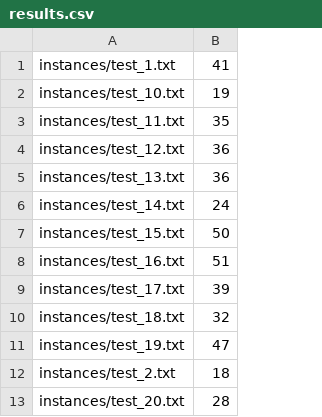
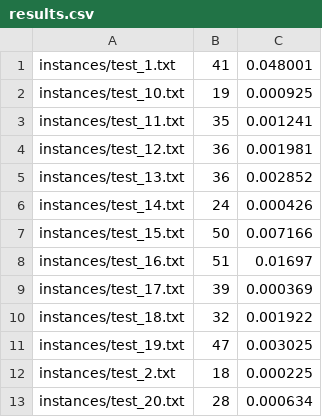
Before and after one commit to ConstantinovMihai/AgentBasedModelling, a CSV file: code/results.csv, drawn as a sheet; only a part is shown; the diff names each change by its address in the sheet, - before the commit and + after, or states it on an @@ line.

```diff
--- a/code/results.csv
+++ b/code/results.csv
+column C, rows 1-13: 0.048001 | 0.000925 | 0.001241 | 0.001981 | 0.002852 | 0.000426 | 0.007166 | 0.01697 | 0.000369 | 0.001922 | 0.003025 | 0.000225 | 0.000634
```
Also changed, not shown: 7 other files.
